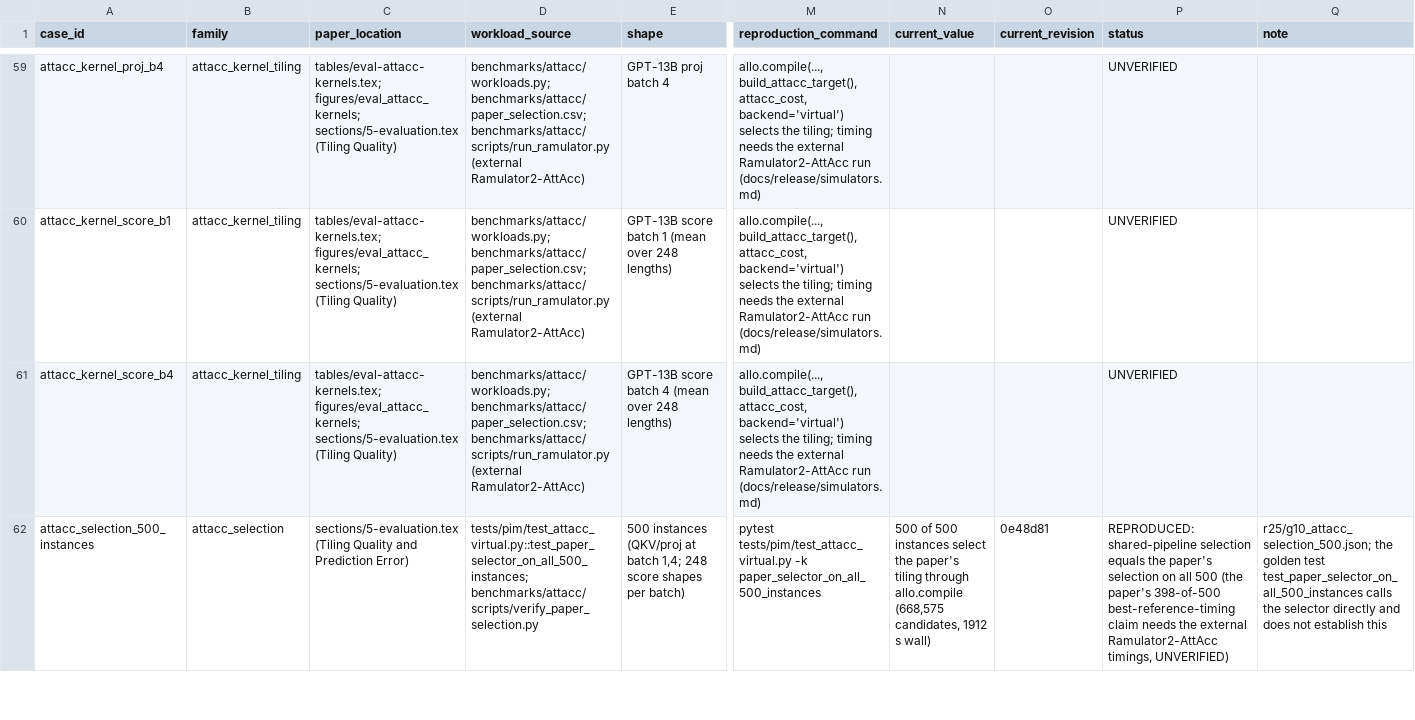
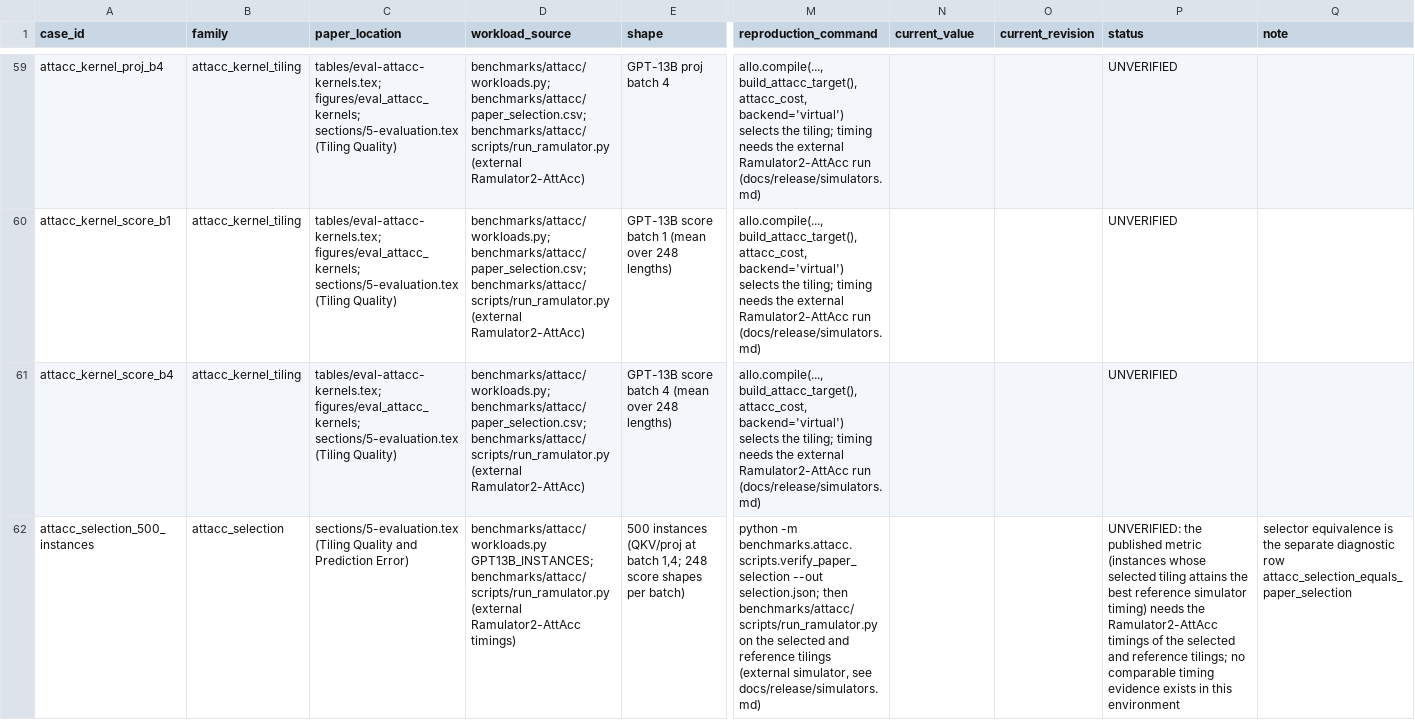
Before and after one commit to zzzDavid/allo, a CSV file: docs/release/paper_reproduction/inventory.csv, drawn as a sheet; only a part is shown, gaps mark what is left out; the diff covers the shown part only; the diff names each change by its address in the sheet, - before the commit and + after, or states it on an @@ line.

```diff
--- a/docs/release/paper_reproduction/inventory.csv
+++ b/docs/release/paper_reproduction/inventory.csv
-D62 (workload_source): tests/pim/test_attacc_virtual.py::test_paper_selector_on_all_500_instances; benchmarks/attacc/scripts/verify_paper_selection.py
+D62 (workload_source): benchmarks/attacc/workloads.py GPT13B_INSTANCES; benchmarks/attacc/scripts/run_ramulator.py (external Ramulator2-AttAcc timings)
-M62 (reproduction_command): pytest tests/pim/test_attacc_virtual.py -k paper_selector_on_all_500_instances
+M62 (reproduction_command): python -m benchmarks.attacc.scripts.verify_paper_selection --out selection.json; then benchmarks/attacc/scripts/run_ramulator.py on the selected and reference tilings (external simulator, see docs/release/simulators.md)
-N62 (current_value): 500 of 500 instances select the paper's tiling through allo.compile (668,575 candidates, 1912 s wall)
+N62 (current_value): (empty)
-O62 (current_revision): 0e48d81
+O62 (current_revision): (empty)
-P62 (status): REPRODUCED: shared-pipeline selection equals the paper's selection on all 500 (the paper's 398-of-500 best-reference-timing claim needs the external Ramulator2-AttAcc timings, UNVERIFIED)
+P62 (status): UNVERIFIED: the published metric (instances whose selected tiling attains the best reference simulator timing) needs the Ramulator2-AttAcc timings of the selected and reference tilings; no comparable timing evidence exists in this environment
-Q62 (note): r25/g10_attacc_selection_500.json; the golden test test_paper_selector_on_all_500_instances calls the selector directly and does not establish this
+Q62 (note): selector equivalence is the separate diagnostic row attacc_selection_equals_paper_selection
```
Also changed, not shown: 1 added row elsewhere in this file, 8 other files.
